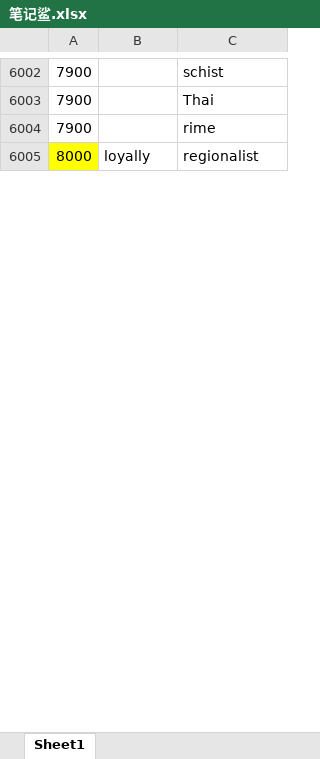
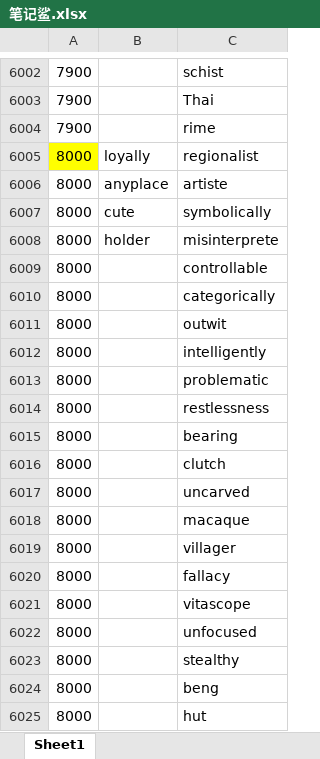
Before and after one commit to ambitiouschild/GitEnglish, an Excel workbook: 笔记鲨.xlsx, sheet Sheet1, drawn as a sheet; only a part is shown, gaps mark what is left out; values as stored, in another font and other column widths than the file's, no borders; the diff covers the shown part only; the diff names each change by its address in the sheet, - before the commit and + after, or states it on an @@ line.

Commit message:
【笔记鲨】2026/05/29【8000】

```diff
--- a/笔记鲨.xlsx (sheet Sheet1)
+++ b/笔记鲨.xlsx (sheet Sheet1)
+row 6006: 8000 | anyplace | artiste
+row 6007: 8000 | cute | symbolically
+row 6008: 8000 | holder | misinterprete
+row 6009: 8000 |  | controllable
+row 6010: 8000 |  | categorically
+row 6011: 8000 |  | outwit
+row 6012: 8000 |  | intelligently
+row 6013: 8000 |  | problematic
+row 6014: 8000 |  | restlessness
+row 6015: 8000 |  | bearing
+row 6016: 8000 |  | clutch
+row 6017: 8000 |  | uncarved
+row 6018: 8000 |  | macaque
+row 6019: 8000 |  | villager
+row 6020: 8000 |  | fallacy
+row 6021: 8000 |  | vitascope
+row 6022: 8000 |  | unfocused
+row 6023: 8000 |  | stealthy
+row 6024: 8000 |  | beng
+row 6025: 8000 |  | hut
```
Also changed, not shown: 81 added rows and 28 edited cells elsewhere in this sheet.
